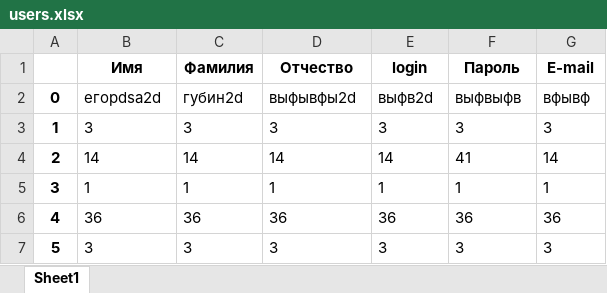
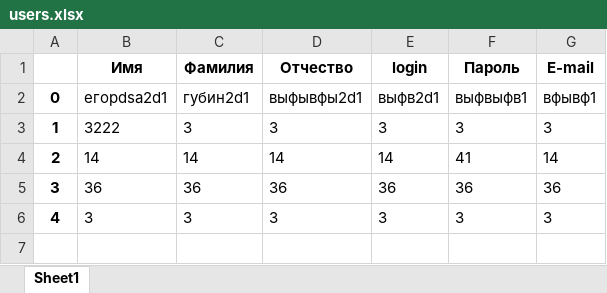
Before and after one commit to koccyx/TravelMaster, an Excel workbook: backend/data/users.xlsx, sheet Sheet1, drawn as a sheet; values as stored, in another font and other column widths than the file's, no borders; removed rows and columns are numbered as before the commit, all else as after; the diff names each change by its address in the sheet, - before the commit and + after, or states it on an @@ line.

```diff
--- a/backend/data/users.xlsx (sheet Sheet1)
+++ b/backend/data/users.xlsx (sheet Sheet1)
-B2 (Имя): егорdsa2d
+B2 (Имя): егорdsa2d1
-C2 (Фамилия): губин2d
+C2 (Фамилия): губин2d1
-D2 (Отчество): выфывфы2d
+D2 (Отчество): выфывфы2d1
-E2 (login): выфв2d
+E2 (login): выфв2d1
-F2 (Пароль): выфвыфв
+F2 (Пароль): выфвыфв1
-G2 (E-mail): вфывф
+G2 (E-mail): вфывф1
-B3 (Имя): 3
+B3 (Имя): 3222
-row 5: 3 | 1 | 1 | 1 | 1 | 1 | 1
@@ column A renumbered from row 5 down @@
```
Also changed, not shown: 1 other file.
